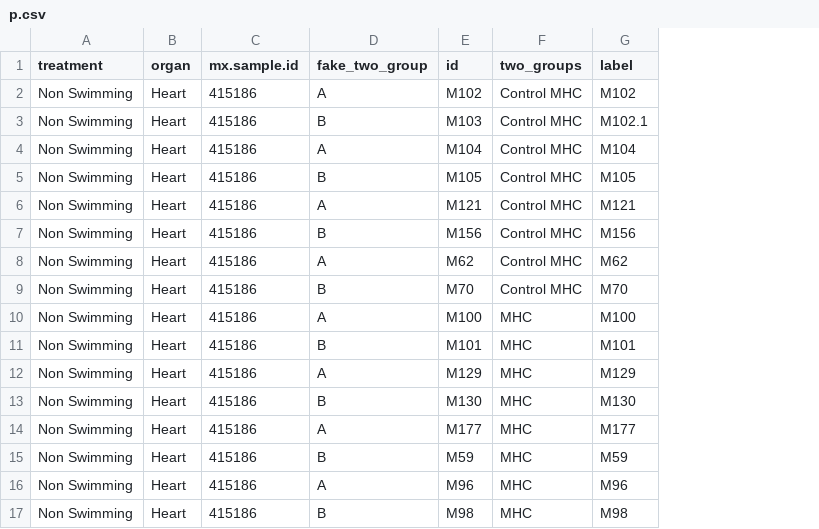
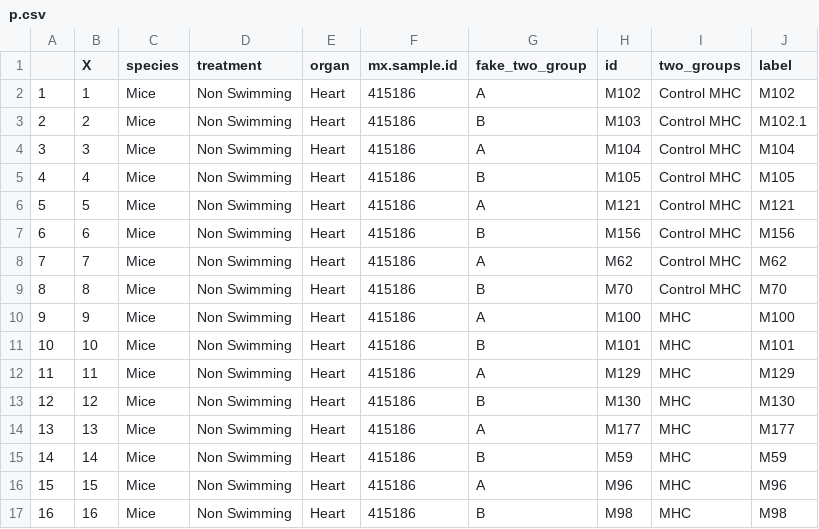
Before and after one commit to slfan2013/MetDA-development, a CSV file: MetDADevelopmentR/p.csv, drawn as a sheet; the diff names each change by its address in the sheet, - before the commit and + after, or states it on an @@ line.

```diff
--- a/MetDADevelopmentR/p.csv
+++ b/MetDADevelopmentR/p.csv
+column A, rows 2-17: 1 | 2 | 3 | 4 | 5 | 6 | 7 | 8 | 9 | 10 | 11 | 12 | 13 | 14 | 15 | 16
+column B (X), rows 2-17: 1 | 2 | 3 | 4 | 5 | 6 | 7 | 8 | 9 | 10 | 11 | 12 | 13 | 14 | 15 | 16
+column C (species), rows 2-17: all Mice
```
Also changed, not shown: MetDADevelopmentR/result_dataset.csv, 55 other files.
